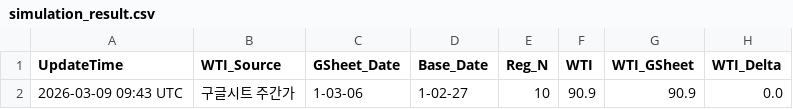
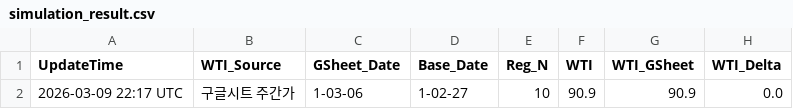
Before and after one commit to jskimlam/TOTAL_DASHBOARD, a CSV file: simulation_result.csv, drawn as a sheet; only a part is shown; the diff names each change by its address in the sheet, - before the commit and + after, or states it on an @@ line.

```diff
--- a/simulation_result.csv
+++ b/simulation_result.csv
-A2 (UpdateTime): 2026-03-09 09:43 UTC
+A2 (UpdateTime): 2026-03-09 22:17 UTC
```
Also changed, not shown: 1 other file.
